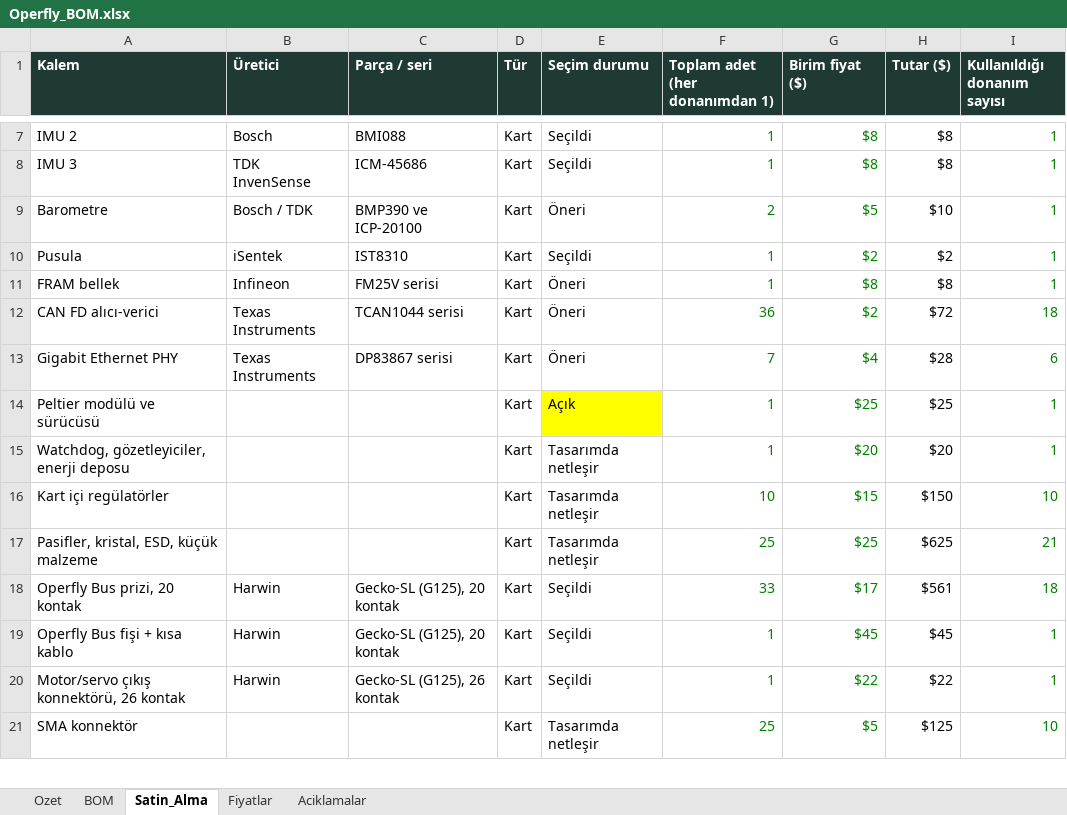
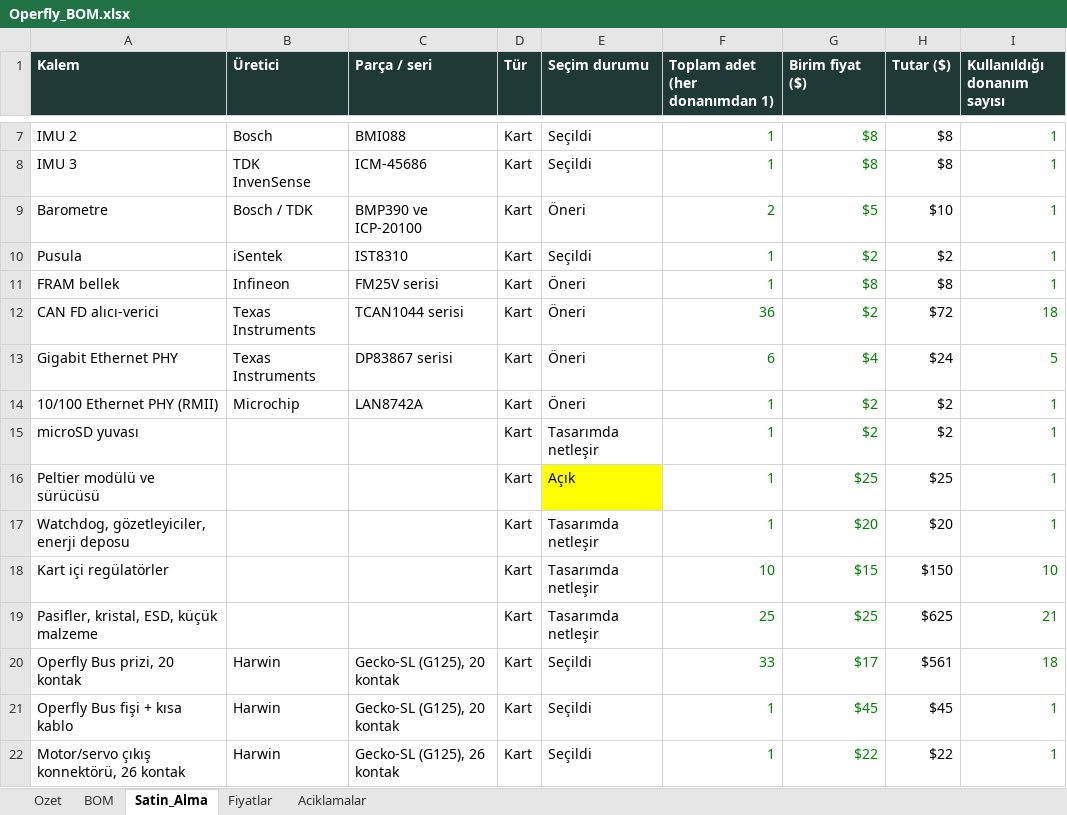
Before and after one commit to goktalay/Operfly, an Excel workbook: 13_DOKUMANTASYON/Operfly_BOM.xlsx, sheet Satin_Alma, drawn as a sheet; only a part is shown, gaps mark what is left out; the shorter side is filled out with more unchanged rows; values as stored, in another font and other column widths than the file's, no borders; the diff names each change by its address in the sheet, - before the commit and + after, or states it on an @@ line.

```diff
--- a/13_DOKUMANTASYON/Operfly_BOM.xlsx (sheet Satin_Alma)
+++ b/13_DOKUMANTASYON/Operfly_BOM.xlsx (sheet Satin_Alma)
-F13 (Toplam adet (her donanımdan 1)): 7
+F13 (Toplam adet (her donanımdan 1)): 6
-H13 (Tutar ($)): $28
+H13 (Tutar ($)): $24
-I13 (Kullanıldığı donanım sayısı): 6
+I13 (Kullanıldığı donanım sayısı): 5
+row 14: 10/100 Ethernet PHY (RMII) | Microchip | LAN8742A | Kart | Öneri | 1 | $2 | $2 | 1
+row 15: microSD yuvası |  |  | Kart | Tasarımda netleşir | 1 | $2 | $2 | 1
```
Also changed, not shown: sheet Fiyatlar, sheet BOM, formulas that keep their value, 2 other files.
